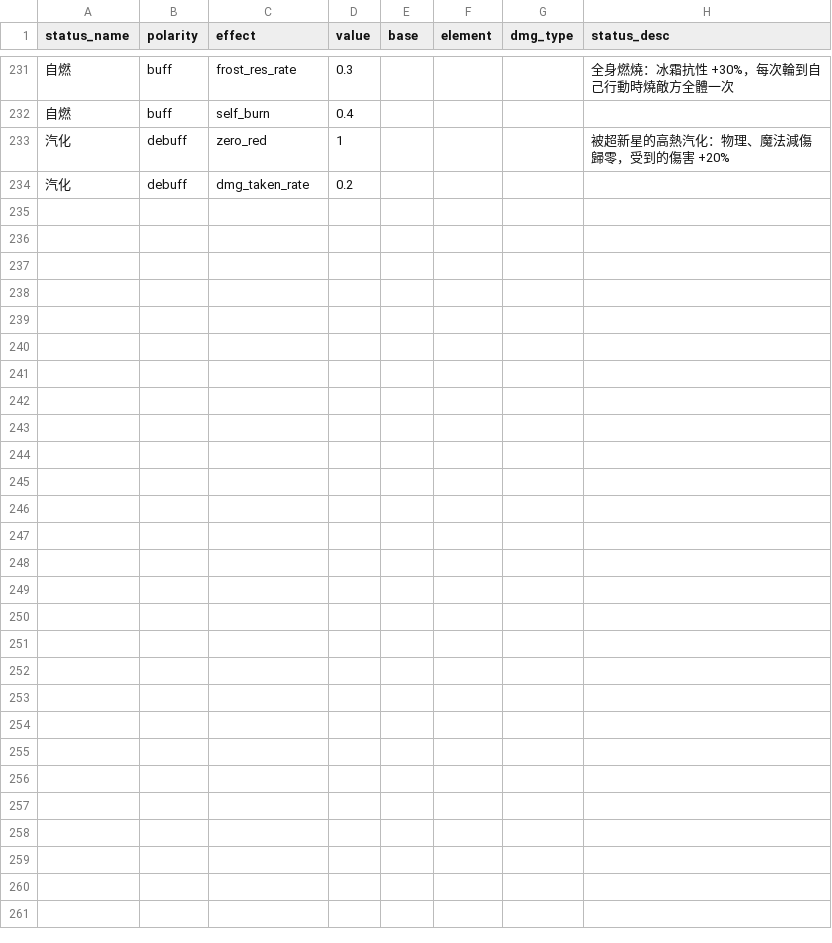
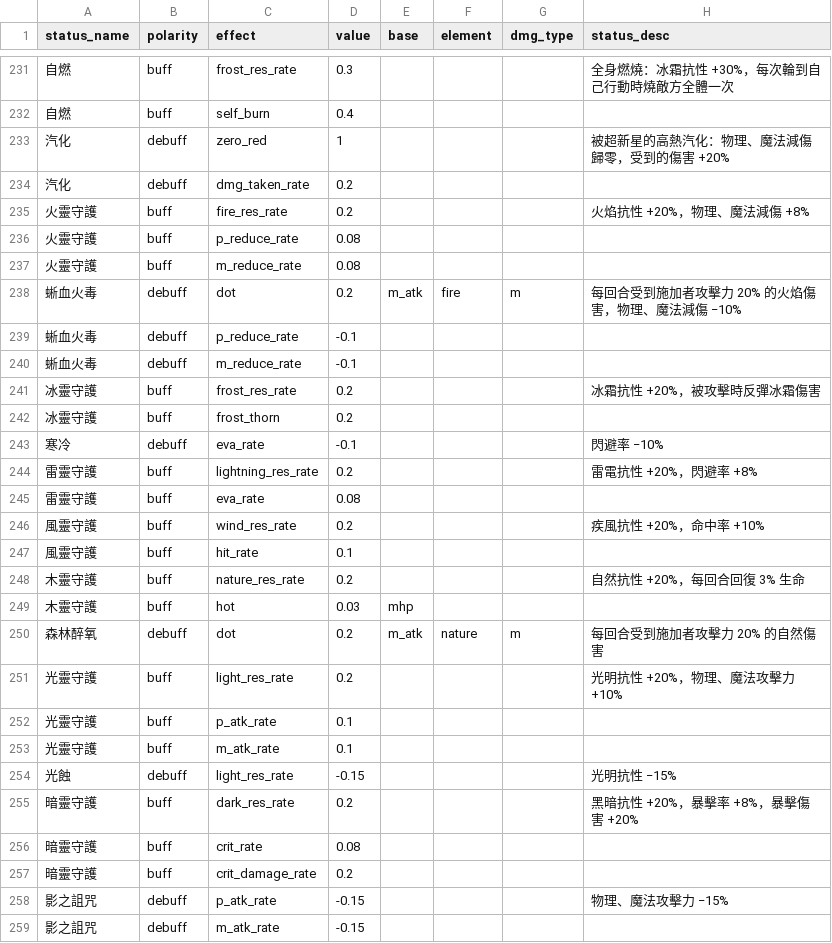
Before and after one commit to minruuwu/bigadventure, a CSV file: assets/data/status_info.csv, drawn as a sheet; only a part is shown, gaps mark what is left out; the diff names each change by its address in the sheet, - before the commit and + after, or states it on an @@ line.

```diff
--- a/assets/data/status_info.csv
+++ b/assets/data/status_info.csv
+row 235: 火靈守護 | buff | fire_res_rate | 0.2 |  |  |  | 火焰抗性 +20%，物理、魔法減傷 +8%
+row 236: 火靈守護 | buff | p_reduce_rate | 0.08
+row 237: 火靈守護 | buff | m_reduce_rate | 0.08
+row 238: 蜥血火毒 | debuff | dot | 0.2 | m_atk | fire | m | 每回合受到施加者攻擊力 20% 的火焰傷害，物理、魔法減傷 −10%
+row 239: 蜥血火毒 | debuff | p_reduce_rate | -0.1
+row 240: 蜥血火毒 | debuff | m_reduce_rate | -0.1
+row 241: 冰靈守護 | buff | frost_res_rate | 0.2 |  |  |  | 冰霜抗性 +20%，被攻擊時反彈冰霜傷害
+row 242: 冰靈守護 | buff | frost_thorn | 0.2
+row 243: 寒冷 | debuff | eva_rate | -0.1 |  |  |  | 閃避率 −10%
+row 244: 雷靈守護 | buff | lightning_res_rate | 0.2 |  |  |  | 雷電抗性 +20%，閃避率 +8%
+row 245: 雷靈守護 | buff | eva_rate | 0.08
+row 246: 風靈守護 | buff | wind_res_rate | 0.2 |  |  |  | 疾風抗性 +20%，命中率 +10%
+row 247: 風靈守護 | buff | hit_rate | 0.1
+row 248: 木靈守護 | buff | nature_res_rate | 0.2 |  |  |  | 自然抗性 +20%，每回合回復 3% 生命
+row 249: 木靈守護 | buff | hot | 0.03 | mhp
+row 250: 森林醉氧 | debuff | dot | 0.2 | m_atk | nature | m | 每回合受到施加者攻擊力 20% 的自然傷害
+row 251: 光靈守護 | buff | light_res_rate | 0.2 |  |  |  | 光明抗性 +20%，物理、魔法攻擊力 +10%
+row 252: 光靈守護 | buff | p_atk_rate | 0.1
+row 253: 光靈守護 | buff | m_atk_rate | 0.1
+row 254: 光蝕 | debuff | light_res_rate | -0.15 |  |  |  | 光明抗性 −15%
+row 255: 暗靈守護 | buff | dark_res_rate | 0.2 |  |  |  | 黑暗抗性 +20%，暴擊率 +8%，暴擊傷害 +20%
+row 256: 暗靈守護 | buff | crit_rate | 0.08
+row 257: 暗靈守護 | buff | crit_damage_rate | 0.2
+row 258: 影之詛咒 | debuff | p_atk_rate | -0.15 |  |  |  | 物理、魔法攻擊力 −15%
+row 259: 影之詛咒 | debuff | m_atk_rate | -0.15
```
Also changed, not shown: assets/data/skill_effect.csv, assets/data/skill_info.csv, 3 other files.
